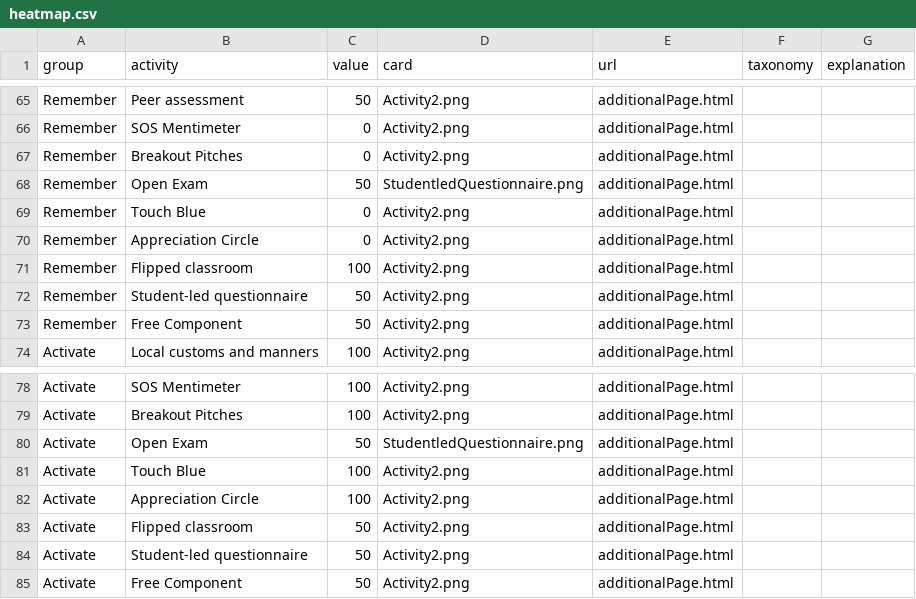
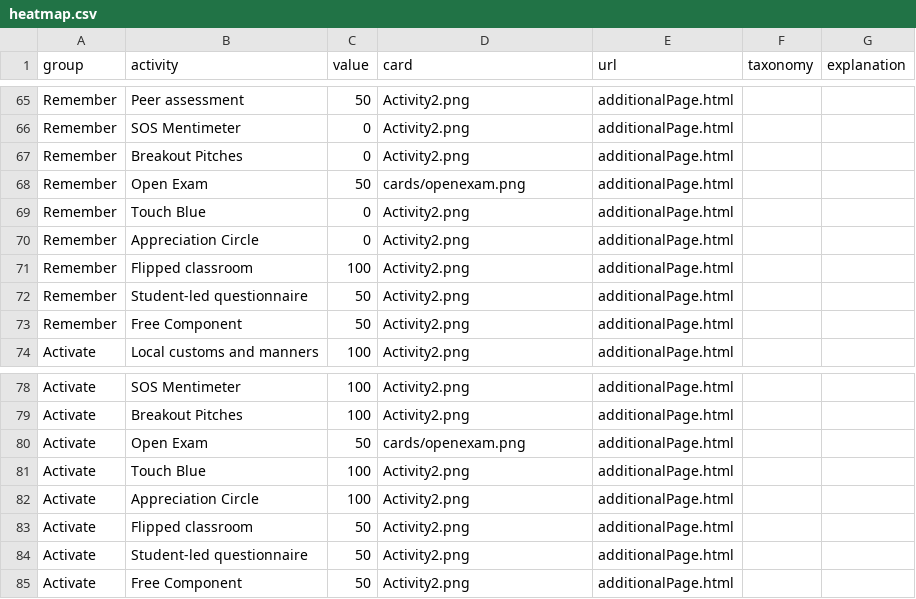
Before and after one commit to Lea1216/MasterThesis, a CSV file: heatmap.csv, drawn as a sheet; only a part is shown, gaps mark what is left out; the diff covers the shown part only.

```diff
--- a/heatmap.csv
+++ b/heatmap.csv
@@ -67,3 +67,3 @@ Remember,SOS Mentimeter,0,"Activity2.png","additionalPage.html"
 Remember,Breakout Pitches,0,"Activity2.png","additionalPage.html"
-Remember,Open Exam,50,"StudentledQuestionnaire.png","additionalPage.html"
+Remember,Open Exam,50,"cards/openexam.png","additionalPage.html"
 Remember,Touch Blue,0,"Activity2.png","additionalPage.html"
@@ -79,3 +79,3 @@ Activate,SOS Mentimeter,100,"Activity2.png","additionalPage.html"
 Activate,Breakout Pitches,100,"Activity2.png","additionalPage.html"
-Activate,Open Exam,50,"StudentledQuestionnaire.png","additionalPage.html"
+Activate,Open Exam,50,"cards/openexam.png","additionalPage.html"
 Activate,Touch Blue,100,"Activity2.png","additionalPage.html"
```
Also changed, not shown: 5 edited cells elsewhere in this file.
